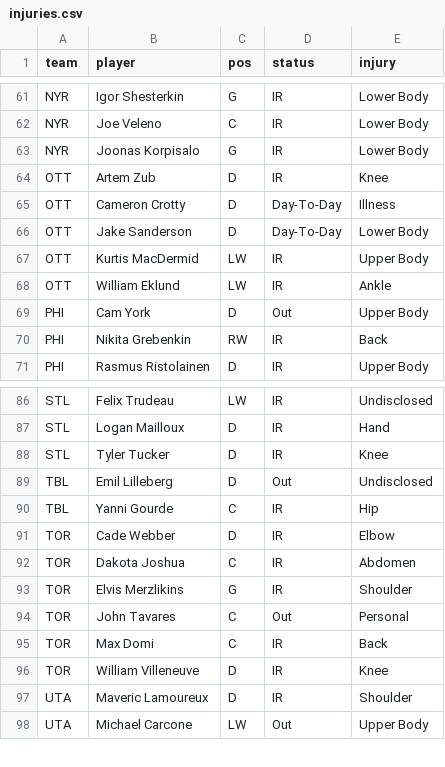
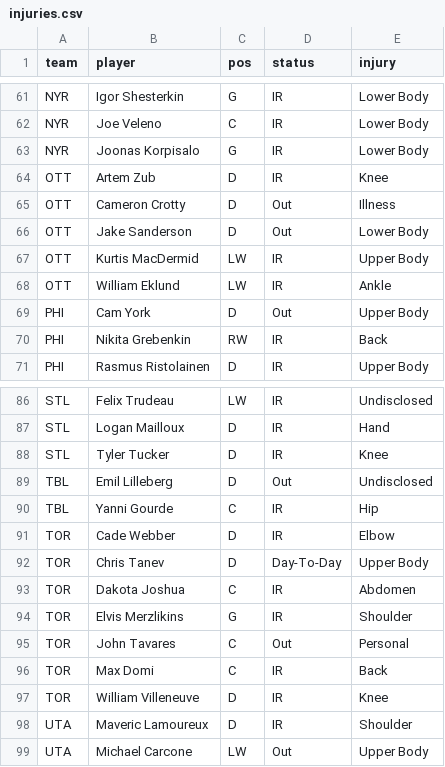
Before and after one commit to marekdoucet/pool-survivor, a CSV file: data/injuries.csv, drawn as a sheet; only a part is shown, gaps mark what is left out.

```diff
--- a/data/injuries.csv
+++ b/data/injuries.csv
@@ -64,4 +64,4 @@ NYR,Joonas Korpisalo,G,IR,Lower Body
 OTT,Artem Zub,D,IR,Knee
-OTT,Cameron Crotty,D,Day-To-Day,Illness
-OTT,Jake Sanderson,D,Day-To-Day,Lower Body
+OTT,Cameron Crotty,D,Out,Illness
+OTT,Jake Sanderson,D,Out,Lower Body
 OTT,Kurtis MacDermid,LW,IR,Upper Body
@@ -91,2 +91,3 @@ TBL,Yanni Gourde,C,IR,Hip
 TOR,Cade Webber,D,IR,Elbow
+TOR,Chris Tanev,D,Day-To-Day,Upper Body
 TOR,Dakota Joshua,C,IR,Abdomen
```
Also changed, not shown: data/goalies.csv, data/schedule.csv, 3 other files.
